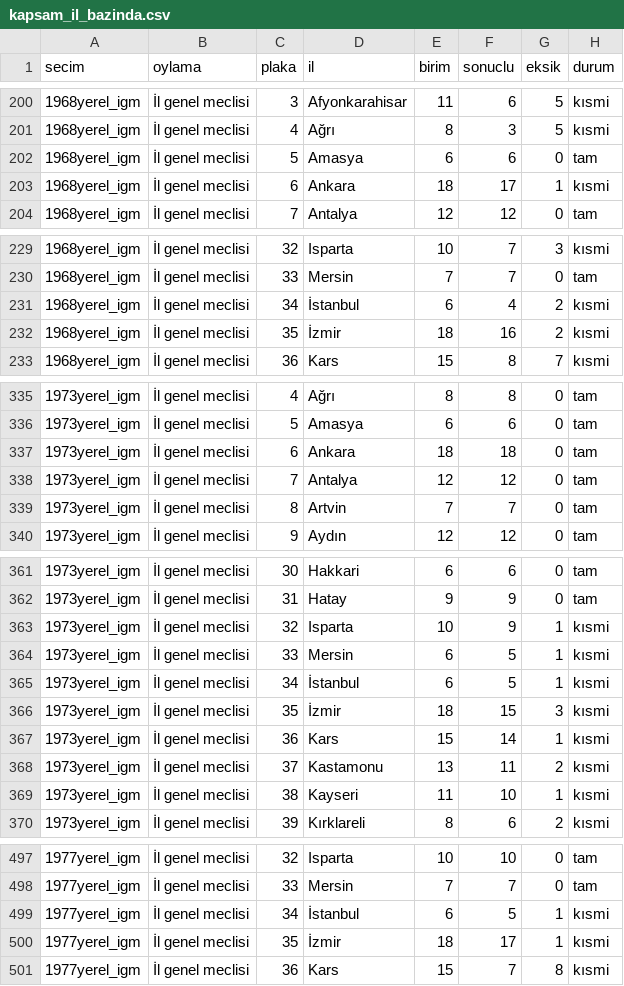
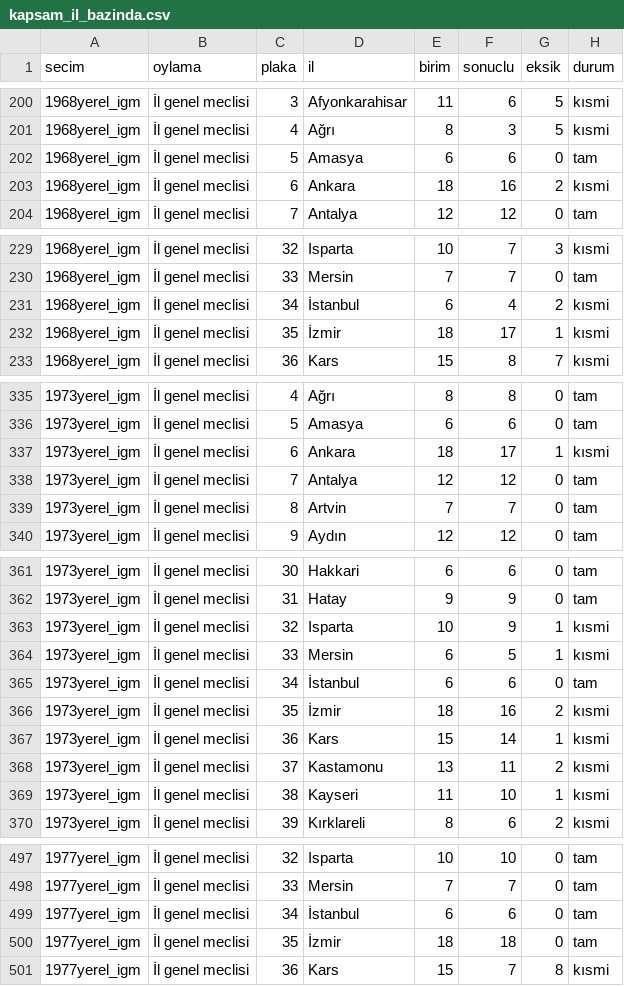
Before and after one commit to hamiKumbasae/turkiye-secim-haritasi, a CSV file: docs/rapor/kapsam_il_bazinda.csv, drawn as a sheet; only a part is shown, gaps mark what is left out.

```diff
--- a/docs/rapor/kapsam_il_bazinda.csv
+++ b/docs/rapor/kapsam_il_bazinda.csv
@@ -202,3 +202,3 @@ secim,oylama,plaka,il,birim,sonuclu,eksik,durum
 1968yerel_igm,İl genel meclisi,5,Amasya,6,6,0,tam
-1968yerel_igm,İl genel meclisi,6,Ankara,18,17,1,kısmi
+1968yerel_igm,İl genel meclisi,6,Ankara,18,16,2,kısmi
 1968yerel_igm,İl genel meclisi,7,Antalya,12,12,0,tam
@@ -231,3 +231,3 @@ secim,oylama,plaka,il,birim,sonuclu,eksik,durum
 1968yerel_igm,İl genel meclisi,34,İstanbul,6,4,2,kısmi
-1968yerel_igm,İl genel meclisi,35,İzmir,18,16,2,kısmi
+1968yerel_igm,İl genel meclisi,35,İzmir,18,17,1,kısmi
 1968yerel_igm,İl genel meclisi,36,Kars,15,8,7,kısmi
@@ -336,3 +336,3 @@ secim,oylama,plaka,il,birim,sonuclu,eksik,durum
 1973yerel_igm,İl genel meclisi,5,Amasya,6,6,0,tam
-1973yerel_igm,İl genel meclisi,6,Ankara,18,18,0,tam
+1973yerel_igm,İl genel meclisi,6,Ankara,18,17,1,kısmi
 1973yerel_igm,İl genel meclisi,7,Antalya,12,12,0,tam
@@ -364,4 +364,4 @@ secim,oylama,plaka,il,birim,sonuclu,eksik,durum
 1973yerel_igm,İl genel meclisi,33,Mersin,6,5,1,kısmi
-1973yerel_igm,İl genel meclisi,34,İstanbul,6,5,1,kısmi
-1973yerel_igm,İl genel meclisi,35,İzmir,18,15,3,kısmi
+1973yerel_igm,İl genel meclisi,34,İstanbul,6,6,0,tam
+1973yerel_igm,İl genel meclisi,35,İzmir,18,16,2,kısmi
 1973yerel_igm,İl genel meclisi,36,Kars,15,14,1,kısmi
@@ -498,4 +498,4 @@ secim,oylama,plaka,il,birim,sonuclu,eksik,durum
 1977yerel_igm,İl genel meclisi,33,Mersin,7,7,0,tam
-1977yerel_igm,İl genel meclisi,34,İstanbul,6,5,1,kısmi
-1977yerel_igm,İl genel meclisi,35,İzmir,18,17,1,kısmi
+1977yerel_igm,İl genel meclisi,34,İstanbul,6,6,0,tam
+1977yerel_igm,İl genel meclisi,35,İzmir,18,18,0,tam
 1977yerel_igm,İl genel meclisi,36,Kars,15,7,8,kısmi
```
Also changed, not shown: docs/rapor/kapsam_tablosu.csv, 11 other files.
